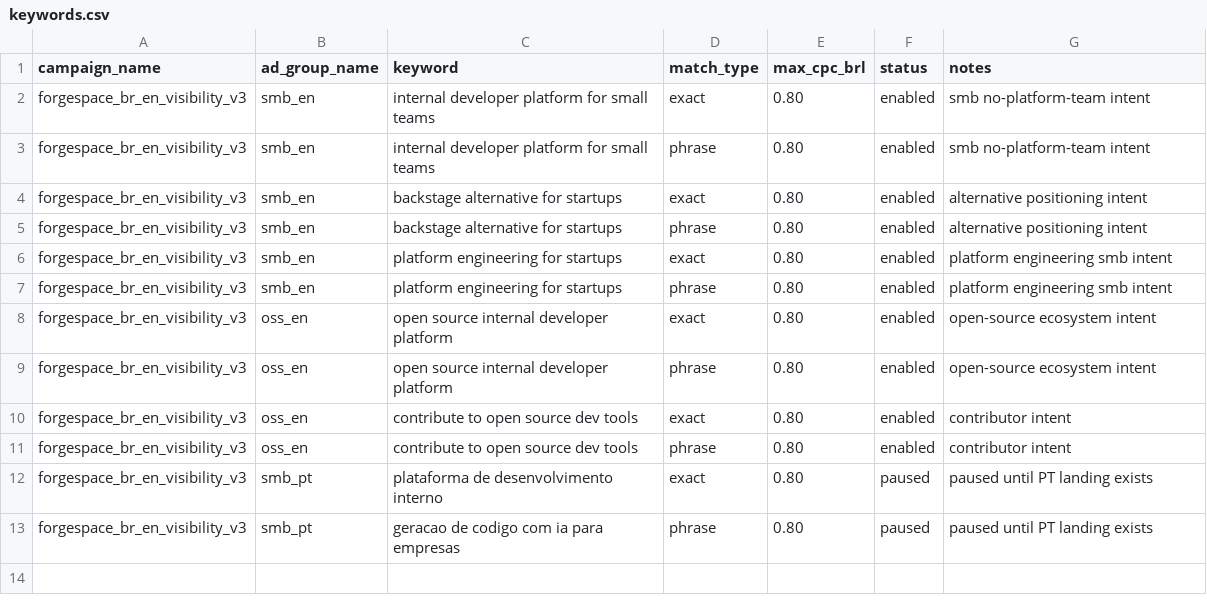
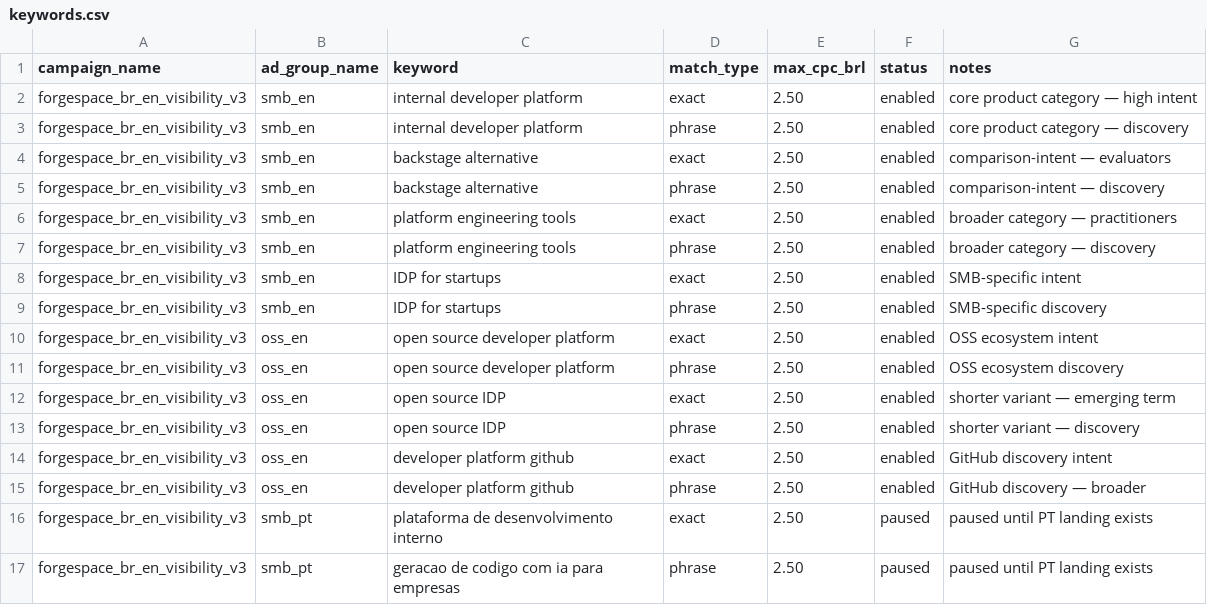
Before and after one commit to Forge-Space/forgespace-web, a CSV file: marketing/google-ads/forgespace_br_pten_relevance_v2/keywords.csv, drawn as a sheet.

Commit message:
fix(marketing): rewrite Google Ads campaign v3.3 for quality and delivery
Root cause: AI Max was auto-generating headlines and redirecting to
non-existent URLs (/open-source/infra), causing 0 impressions over 30
days. Keywords were 4-6 word exact phrases with near-zero volume.
CPC cap of R$0.80 was below the competitive floor.

Campaign config changes:
- Budget: R$5/day → R$10/day, hard stop R$50 → R$100
- CPC cap: R$0.80 → R$2.50
- Checkpoints: R$3/6/8 → R$10/30/60
- smb_en landing: /enterprise → / (homepage, richer content + CTAs)

Keyword rewrite:
- Shortened from 4-6 words to 2-3 words (e.g. "internal developer
  platform" instead of "internal developer platform for small teams")
- smb_en: 6 → 8 variants, oss_en: 4 → 6 variants
- All keyword CPC raised to R$2.50

RSA ad copy rewrite for Quality Score:
- Expanded from 8 to 15 headlines per variant (Google max)
- Every target keyword appears verbatim in headlines
- Keyword headlines pinned to position 1, CTAs to position 3
- All headlines ≤30 chars, descriptions ≤90 chars
- Added display_url_path fields

Code fixes:
- ecosystem/client.tsx: add data-fs-cta-event tracking to repo links
  so GitHub clicks fire the primary conversion event
- enterprise/client.tsx: add GitHub CTA button so the primary
  conversion (fs_cta_github_click) can fire on this page

Skills created:
- google-ads-diagnostics: campaign audit workflow with drift detection
- google-ads-quality: Quality Score optimization workflow

```diff
--- a/marketing/google-ads/forgespace_br_pten_relevance_v2/keywords.csv
+++ b/marketing/google-ads/forgespace_br_pten_relevance_v2/keywords.csv
@@ -1,13 +1,17 @@
 campaign_name,ad_group_name,keyword,match_type,max_cpc_brl,status,notes
-forgespace_br_en_visibility_v3,smb_en,"internal developer platform for small teams",exact,0.80,enabled,smb no-platform-team intent
-forgespace_br_en_visibility_v3,smb_en,"internal developer platform for small teams",phrase,0.80,enabled,smb no-platform-team intent
-forgespace_br_en_visibility_v3,smb_en,"backstage alternative for startups",exact,0.80,enabled,alternative positioning intent
-forgespace_br_en_visibility_v3,smb_en,"backstage alternative for startups",phrase,0.80,enabled,alternative positioning intent
-forgespace_br_en_visibility_v3,smb_en,"platform engineering for startups",exact,0.80,enabled,platform engineering smb intent
-forgespace_br_en_visibility_v3,smb_en,"platform engineering for startups",phrase,0.80,enabled,platform engineering smb intent
-forgespace_br_en_visibility_v3,oss_en,"open source internal developer platform",exact,0.80,enabled,open-source ecosystem intent
-forgespace_br_en_visibility_v3,oss_en,"open source internal developer platform",phrase,0.80,enabled,open-source ecosystem intent
-forgespace_br_en_visibility_v3,oss_en,"contribute to open source dev tools",exact,0.80,enabled,contributor intent
-forgespace_br_en_visibility_v3,oss_en,"contribute to open source dev tools",phrase,0.80,enabled,contributor intent
-forgespace_br_en_visibility_v3,smb_pt,"plataforma de desenvolvimento interno",exact,0.80,paused,paused until PT landing exists
-forgespace_br_en_visibility_v3,smb_pt,"geracao de codigo com ia para empresas",phrase,0.80,paused,paused until PT landing exists
+forgespace_br_en_visibility_v3,smb_en,"internal developer platform",exact,2.50,enabled,core product category — high intent
+forgespace_br_en_visibility_v3,smb_en,"internal developer platform",phrase,2.50,enabled,core product category — discovery
+forgespace_br_en_visibility_v3,smb_en,"backstage alternative",exact,2.50,enabled,comparison-intent — evaluators
+forgespace_br_en_visibility_v3,smb_en,"backstage alternative",phrase,2.50,enabled,comparison-intent — discovery
+forgespace_br_en_visibility_v3,smb_en,"platform engineering tools",exact,2.50,enabled,broader category — practitioners
+forgespace_br_en_visibility_v3,smb_en,"platform engineering tools",phrase,2.50,enabled,broader category — discovery
+forgespace_br_en_visibility_v3,smb_en,"IDP for startups",exact,2.50,enabled,SMB-specific intent
+forgespace_br_en_visibility_v3,smb_en,"IDP for startups",phrase,2.50,enabled,SMB-specific discovery
+forgespace_br_en_visibility_v3,oss_en,"open source developer platform",exact,2.50,enabled,OSS ecosystem intent
+forgespace_br_en_visibility_v3,oss_en,"open source developer platform",phrase,2.50,enabled,OSS ecosystem discovery
+forgespace_br_en_visibility_v3,oss_en,"open source IDP",exact,2.50,enabled,shorter variant — emerging term
+forgespace_br_en_visibility_v3,oss_en,"open source IDP",phrase,2.50,enabled,shorter variant — discovery
+forgespace_br_en_visibility_v3,oss_en,"developer platform github",exact,2.50,enabled,GitHub discovery intent
+forgespace_br_en_visibility_v3,oss_en,"developer platform github",phrase,2.50,enabled,GitHub discovery — broader
+forgespace_br_en_visibility_v3,smb_pt,"plataforma de desenvolvimento interno",exact,2.50,paused,paused until PT landing exists
+forgespace_br_en_visibility_v3,smb_pt,"geracao de codigo com ia para empresas",phrase,2.50,paused,paused until PT landing exists
```
Also changed, not shown: marketing/google-ads/forgespace_br_pten_relevance_v2/checkpoint-scorecard-template.csv, 14 other files.
